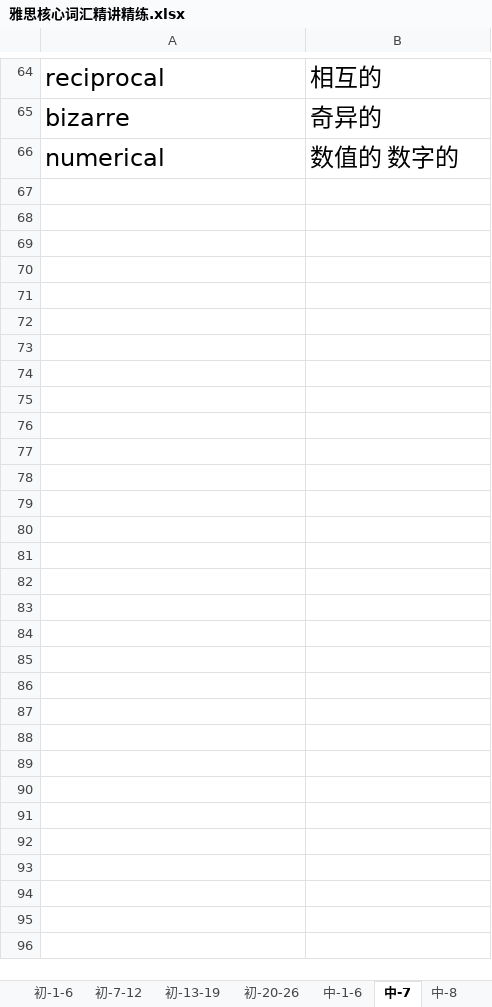
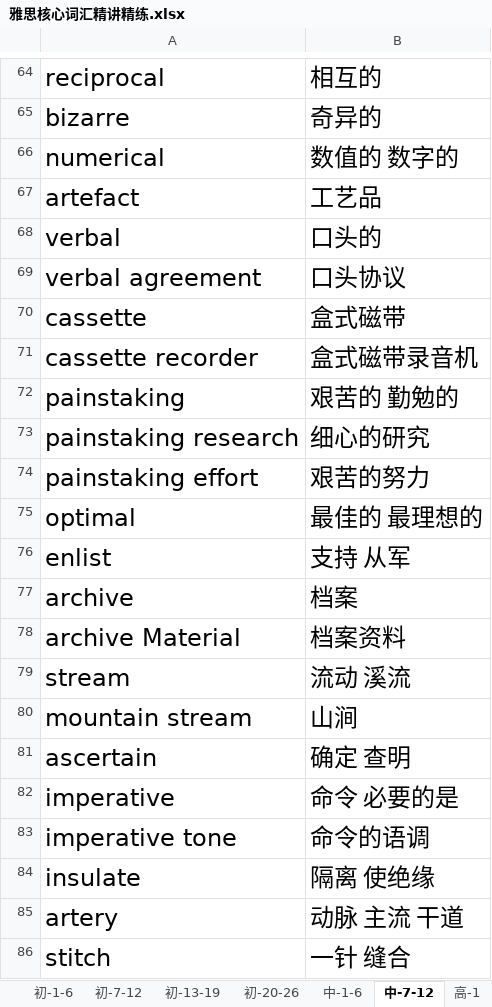
Before and after one commit to crekerliqiang/WordsSort, an Excel workbook: 雅思核心词汇精讲精练.xlsx, sheet 中-7-12, drawn as a sheet; only a part is shown, gaps mark what is left out; values as stored, in another font and other column widths than the file's, no borders; the diff covers the shown part only; the diff names each change by its address in the sheet, - before the commit and + after, or states it on an @@ line.

```diff
--- a/雅思核心词汇精讲精练.xlsx (sheet 中-7-12)
+++ b/雅思核心词汇精讲精练.xlsx (sheet 中-7-12)
-sheet tab: 中-7
+sheet tab: 中-7-12
-sheet tab: 中-8
+row 67: artefact | 工艺品
+row 68: verbal | 口头的
+row 69: verbal agreement | 口头协议
+row 70: cassette | 盒式磁带
+row 71: cassette recorder | 盒式磁带录音机
+row 72: painstaking | 艰苦的 勤勉的
+row 73: painstaking research | 细心的研究
+row 74: painstaking effort | 艰苦的努力
+row 75: optimal | 最佳的 最理想的
+row 76: enlist | 支持 从军
+row 77: archive | 档案
+row 78: archive Material | 档案资料
+row 79: stream | 流动 溪流
+row 80: mountain stream | 山涧
+row 81: ascertain | 确定 查明
+row 82: imperative | 命令 必要的是
+row 83: imperative tone | 命令的语调
+row 84: insulate | 隔离 使绝缘
+row 85: artery | 动脉 主流 干道
+row 86: stitch | 一针 缝合
```
Also changed, not shown: 337 added rows elsewhere in this sheet, other sheet tabs.
